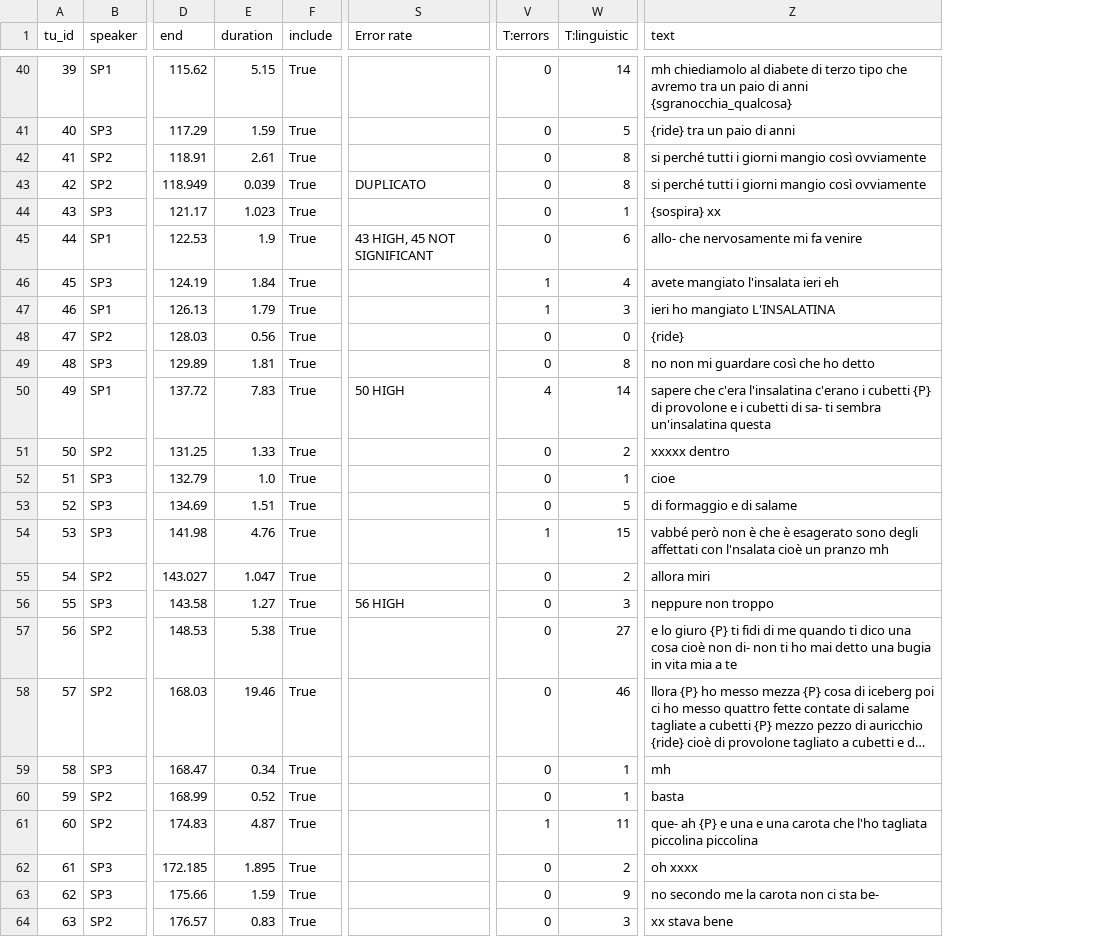
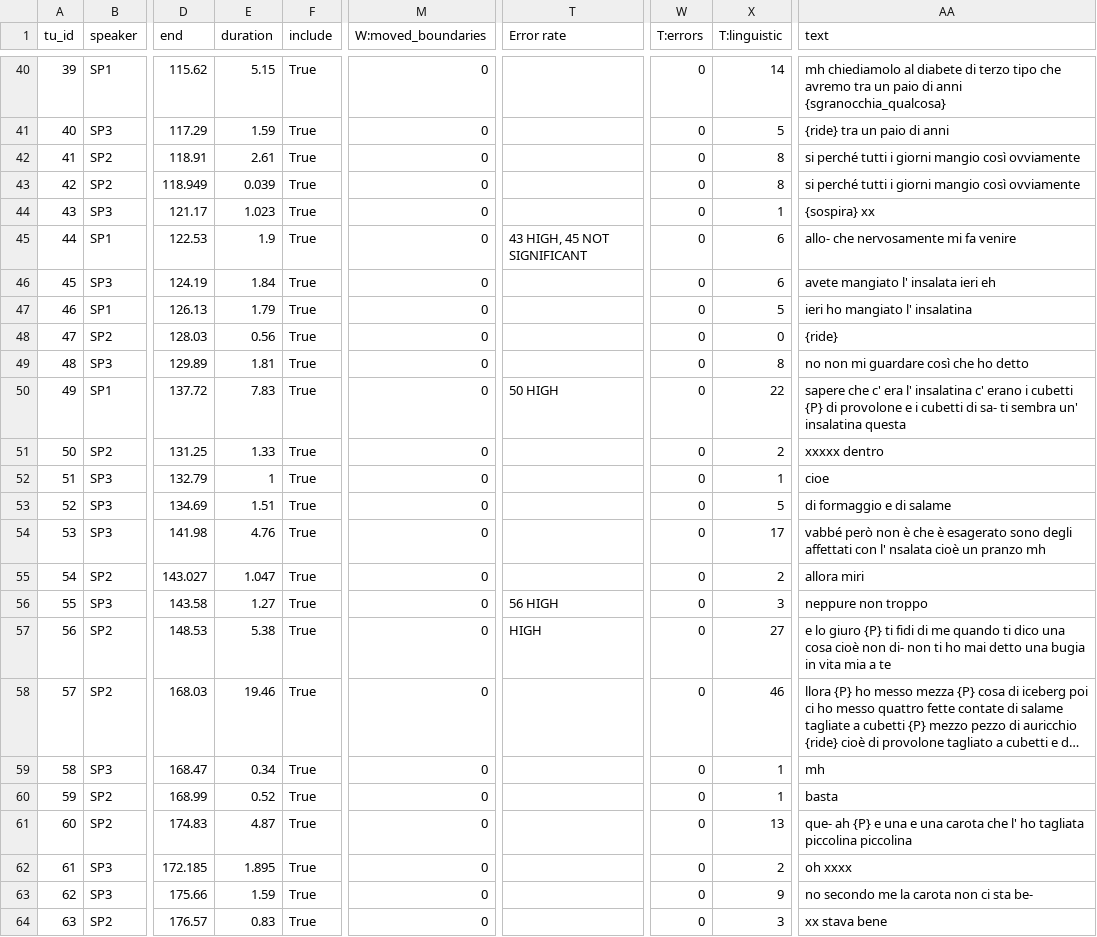
Before and after one commit to LaboratorioSperimentale/asr-assisted-transcription, a TSV file: data/output/01_PastiB_V.tsv, drawn as a sheet; only a part is shown, gaps mark what is left out; long unchanged cells end in …; addresses are those after the commit; the diff covers the shown part only; the diff names each change by its address in the sheet, - before the commit and + after, or states it on an @@ line.

```diff
--- a/data/output/01_PastiB_V.tsv
+++ b/data/output/01_PastiB_V.tsv
+column M (W:moved_boundaries), rows 40-64: all 0
-T43 (Error rate): DUPLICATO
+T43 (Error rate): (empty)
-W46:W47 (T:errors): 1
+W46:W47 (T:errors): 0
-X46 (T:linguistic): 4
+X46 (T:linguistic): 6
-AA46 (text): avete mangiato l'insalata ieri eh
+AA46 (text): avete mangiato l' insalata ieri eh
-X47 (T:linguistic): 3
+X47 (T:linguistic): 5
-AA47 (text): ieri ho mangiato L'INSALATINA
+AA47 (text): ieri ho mangiato l' insalatina
-W50 (T:errors): 4
+W50 (T:errors): 0
-X50 (T:linguistic): 14
+X50 (T:linguistic): 22
-AA50 (text): sapere che c'era l'insalatina c'erano i cubetti {P} di provolone e i cubetti di sa- ti sembra un'insalatina questa
+AA50 (text): sapere che c' era l' insalatina c' erano i cubetti {P} di provolone e i cubetti di sa- ti sembra un' insalatina questa
-E52 (duration): 1.0
+E52 (duration): 1
-W54 (T:errors): 1
+W54 (T:errors): 0
-X54 (T:linguistic): 15
+X54 (T:linguistic): 17
-AA54 (text): …affettati con l'nsalata cioè un…
+AA54 (text): …affettati con l' nsalata cioè un…
-T57 (Error rate): (empty)
+T57 (Error rate): HIGH
-W61 (T:errors): 1
+W61 (T:errors): 0
-X61 (T:linguistic): 11
+X61 (T:linguistic): 13
-AA61 (text): …carota che l'ho tagliata piccolina…
+AA61 (text): …carota che l' ho tagliata piccolina…
```
Also changed, not shown: 31 edited cells elsewhere in this file, 3 other files.
